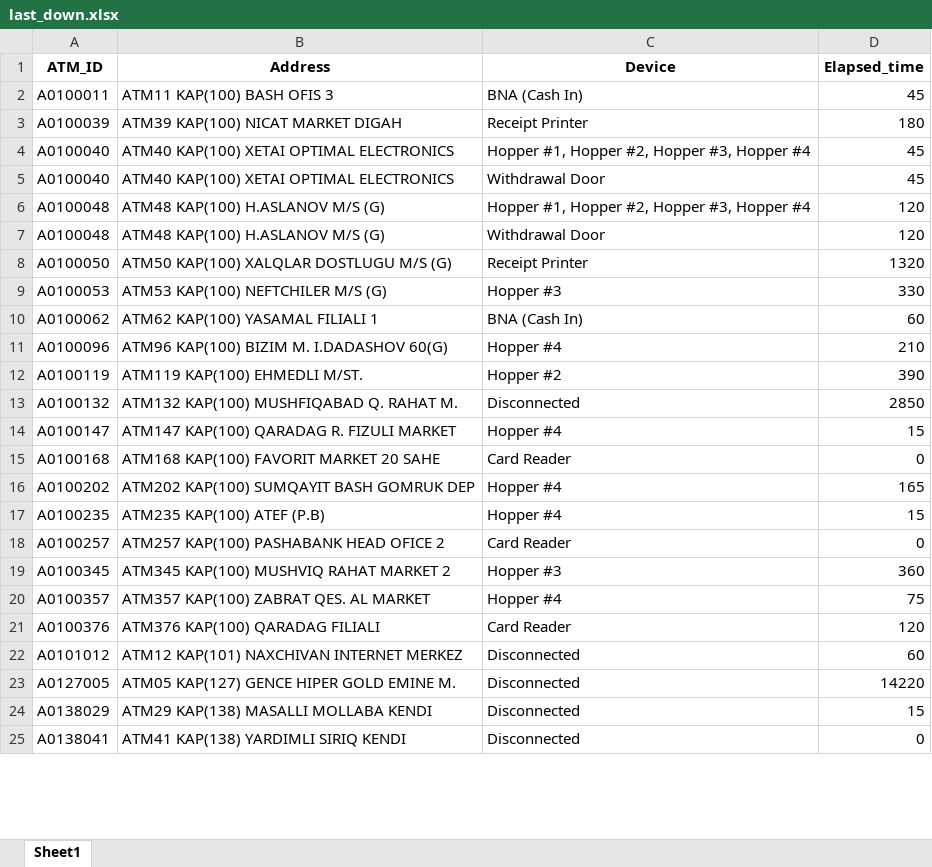
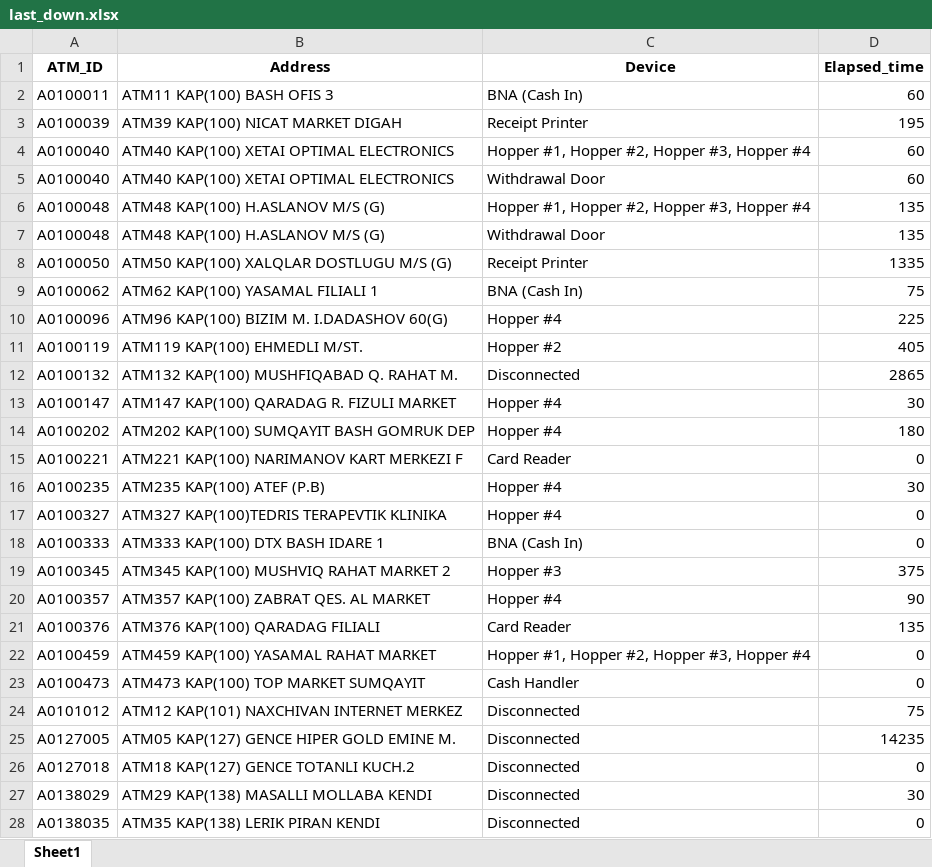
Before and after one commit to kbturgut090/fimi, an Excel workbook: last_down.xlsx, sheet Sheet1, drawn as a sheet; only a part is shown; values as stored, in another font and other column widths than the file's, no borders; removed rows and columns are numbered as before the commit, all else as after; the diff covers the shown part only; the diff names each change by its address in the sheet, - before the commit and + after, or states it on an @@ line.

Commit message:
all

```diff
--- a/last_down.xlsx (sheet Sheet1)
+++ b/last_down.xlsx (sheet Sheet1)
-D2 (Elapsed_time): 45
+D2 (Elapsed_time): 60
-D3 (Elapsed_time): 180
+D3 (Elapsed_time): 195
-D4:D5 (Elapsed_time): 45
+D4:D5 (Elapsed_time): 60
-D6:D7 (Elapsed_time): 120
+D6:D7 (Elapsed_time): 135
-D8 (Elapsed_time): 1320
+D8 (Elapsed_time): 1335
-row 9: A0100053 | ATM53 KAP(100) NEFTCHILER M/S (G) | Hopper #3 | 330
-D9 (Elapsed_time): 60
+D9 (Elapsed_time): 75
-D10 (Elapsed_time): 210
+D10 (Elapsed_time): 225
-D11 (Elapsed_time): 390
+D11 (Elapsed_time): 405
-D12 (Elapsed_time): 2850
+D12 (Elapsed_time): 2865
-D13 (Elapsed_time): 15
+D13 (Elapsed_time): 30
-row 15: A0100168 | ATM168 KAP(100) FAVORIT MARKET 20 SAHE | Card Reader | 0
-D14 (Elapsed_time): 165
+D14 (Elapsed_time): 180
+row 15: A0100221 | ATM221 KAP(100) NARIMANOV KART MERKEZI F | Card Reader | 0
-D16 (Elapsed_time): 15
+D16 (Elapsed_time): 30
-row 18: A0100257 | ATM257 KAP(100) PASHABANK HEAD OFICE 2 | Card Reader | 0
+row 17: A0100327 | ATM327 KAP(100)TEDRIS TERAPEVTIK KLINIKA | Hopper #4 | 0
+row 18: A0100333 | ATM333 KAP(100) DTX BASH IDARE 1 | BNA (Cash In) | 0
-D19 (Elapsed_time): 360
+D19 (Elapsed_time): 375
-D20 (Elapsed_time): 75
+D20 (Elapsed_time): 90
-D21 (Elapsed_time): 120
+D21 (Elapsed_time): 135
+row 22: A0100459 | ATM459 KAP(100) YASAMAL RAHAT MARKET | Hopper #1, Hopper #2, Hopper #3, Hopper #4 | 0
+row 23: A0100473 | ATM473 KAP(100) TOP MARKET SUMQAYIT | Cash Handler | 0
-D24 (Elapsed_time): 60
+D24 (Elapsed_time): 75
-D25 (Elapsed_time): 14220
+D25 (Elapsed_time): 14235
+row 26: A0127018 | ATM18 KAP(127) GENCE TOTANLI KUCH.2 | Disconnected | 0
-D27 (Elapsed_time): 15
+D27 (Elapsed_time): 30
-A28 (ATM_ID): A0138041
+A28 (ATM_ID): A0138035
-B28 (Address): ATM41 KAP(138) YARDIMLI SIRIQ KENDI
+B28 (Address): ATM35 KAP(138) LERIK PIRAN KENDI
```
Also changed, not shown: 4 added rows and 11 edited cells elsewhere in this sheet.
